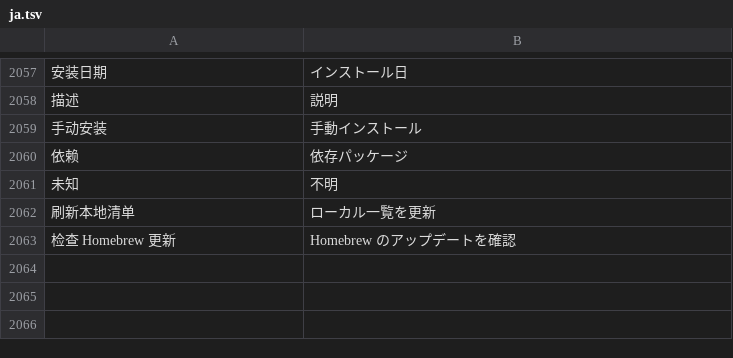
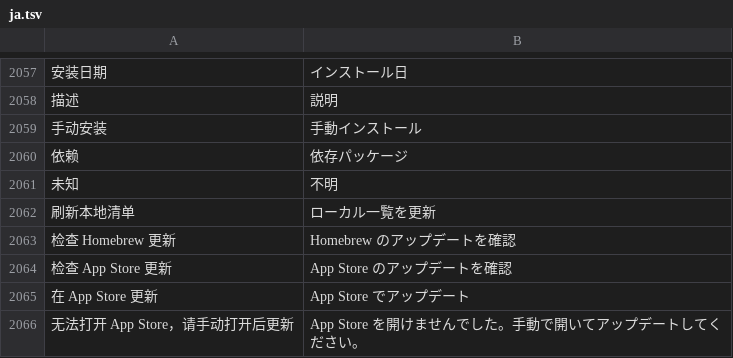
Before and after one commit to ysicing/XStats, a TSV file: Packages/XStatsKit/Sources/Localization/Resources/ja.tsv, drawn as a sheet; only a part is shown, gaps mark what is left out; the diff names each change by its address in the sheet, - before the commit and + after, or states it on an @@ line.

Commit message:
feat(apps): 支持 App Store 应用检查更新

```diff
--- a/Packages/XStatsKit/Sources/Localization/Resources/ja.tsv
+++ b/Packages/XStatsKit/Sources/Localization/Resources/ja.tsv
+row 2064: 检查 App Store 更新 | App Store のアップデートを確認
+row 2065: 在 App Store 更新 | App Store でアップデート
+row 2066: 无法打开 App Store，请手动打开后更新 | App Store を開けませんでした。手動で開いてアップデートしてください。
```
Also changed, not shown: Packages/XStatsKit/Sources/Localization/Resources/ar.tsv, Packages/XStatsKit/Sources/Localization/Resources/de.tsv, 18 other files.
